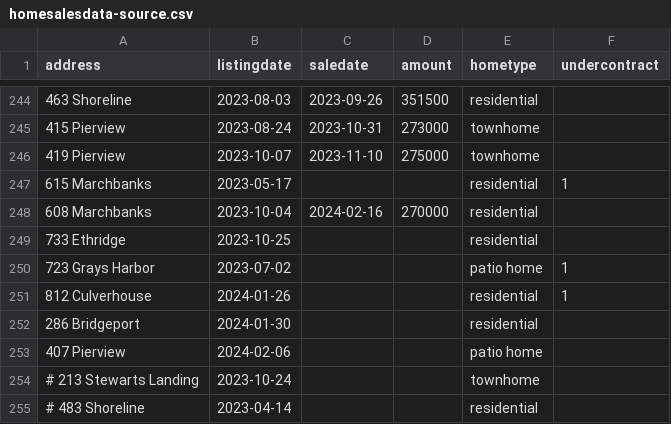
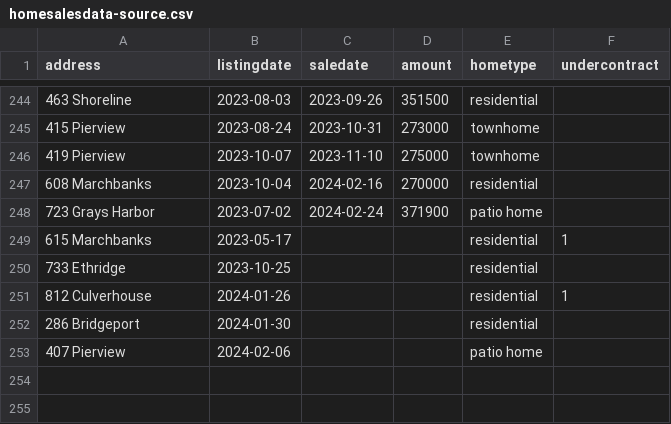
Before and after one commit to robhanssen/glenlake-homesales, a CSV file: sources/homesalesdata-source.csv, drawn as a sheet; only a part is shown, gaps mark what is left out.

Commit message:
new sale; updates

```diff
--- a/sources/homesalesdata-source.csv
+++ b/sources/homesalesdata-source.csv
@@ -246,6 +246,6 @@
 419 Pierview,2023-10-07,2023-11-10,275000,townhome,
+608 Marchbanks,2023-10-04,2024-02-16,270000,residential,
+723 Grays Harbor,2023-07-02,2024-02-24,371900,patio home,
 615 Marchbanks,2023-05-17,,,residential,1
-608 Marchbanks,2023-10-04,2024-02-16,270000,residential,
 733 Ethridge,2023-10-25,,,residential,
-723 Grays Harbor,2023-07-02,,,patio home,1
 812 Culverhouse,2024-01-26,,,residential,1
@@ -253,3 +253 @@
 407 Pierview,2024-02-06,,,patio home,
-# 213 Stewarts Landing,2023-10-24,,,townhome,
-# 483 Shoreline,2023-04-14,,,residential,
```
